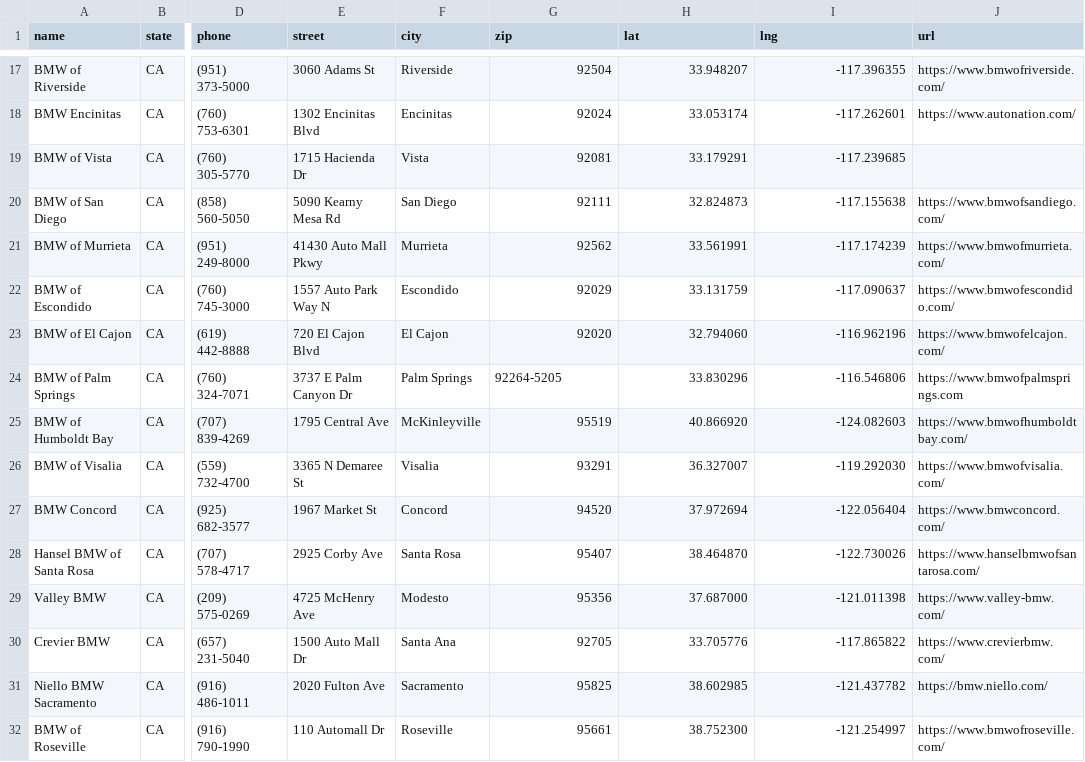
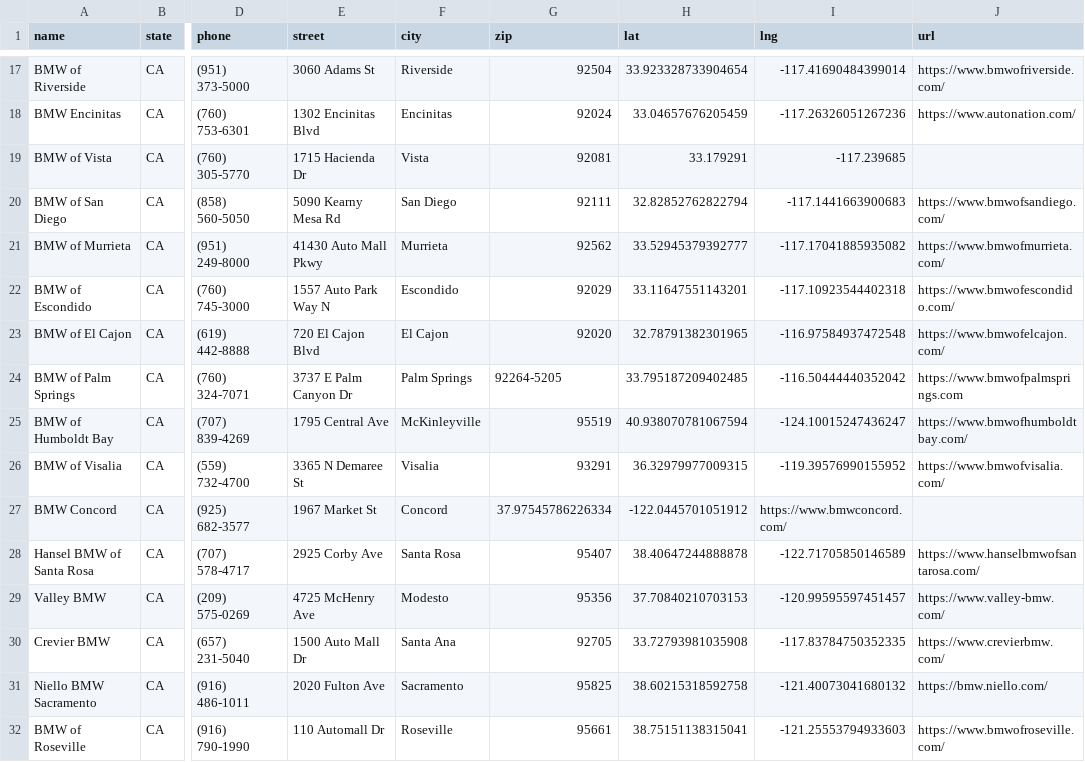
Before and after one commit to Sman19/DEALER-MAP, a CSV file: bmw_dealers.csv, drawn as a sheet; only a part is shown, gaps mark what is left out; the diff covers the shown part only; the diff names each change by its address in the sheet, - before the commit and + after, or states it on an @@ line.

```diff
--- a/bmw_dealers.csv
+++ b/bmw_dealers.csv
-H17 (lat): 33.948207
+H17 (lat): 33.923328733904654
-I17 (lng): -117.396355
+I17 (lng): -117.41690484399014
-H18 (lat): 33.053174
+H18 (lat): 33.04657676205459
-I18 (lng): -117.262601
+I18 (lng): -117.26326051267236
-H20 (lat): 32.824873
+H20 (lat): 32.82852762822794
-I20 (lng): -117.155638
+I20 (lng): -117.1441663900683
-H21 (lat): 33.561991
+H21 (lat): 33.52945379392777
-I21 (lng): -117.174239
+I21 (lng): -117.17041885935082
-H22 (lat): 33.131759
+H22 (lat): 33.11647551143201
-I22 (lng): -117.090637
+I22 (lng): -117.10923544402318
-H23 (lat): 32.794060
+H23 (lat): 32.78791382301965
-I23 (lng): -116.962196
+I23 (lng): -116.97584937472548
-H24 (lat): 33.830296
+H24 (lat): 33.795187209402485
-I24 (lng): -116.546806
+I24 (lng): -116.50444440352042
-H25 (lat): 40.866920
+H25 (lat): 40.938070781067594
-I25 (lng): -124.082603
+I25 (lng): -124.10015247436247
-H26 (lat): 36.327007
+H26 (lat): 36.32979977009315
-I26 (lng): -119.292030
+I26 (lng): -119.39576990155952
-G27 (zip): 94520
+G27 (zip): 37.97545786226334
-H27 (lat): 37.972694
+H27 (lat): -122.0445701051912
-I27 (lng): -122.056404
+I27 (lng): https://www.bmwconcord.com/
-J27 (url): https://www.bmwconcord.com/
+J27 (url): (empty)
-H28 (lat): 38.464870
+H28 (lat): 38.40647244888878
-I28 (lng): -122.730026
+I28 (lng): -122.71705850146589
-H29 (lat): 37.687000
+H29 (lat): 37.70840210703153
-I29 (lng): -121.011398
+I29 (lng): -120.99595597451457
-H30 (lat): 33.705776
+H30 (lat): 33.72793981035908
-I30 (lng): -117.865822
+I30 (lng): -117.83784750352335
-H31 (lat): 38.602985
+H31 (lat): 38.60215318592758
-I31 (lng): -121.437782
+I31 (lng): -121.40073041680132
-H32 (lat): 38.752300
+H32 (lat): 38.75151138315041
-I32 (lng): -121.254997
+I32 (lng): -121.25553794933603
```
Also changed, not shown: 105 edited cells elsewhere in this file.
